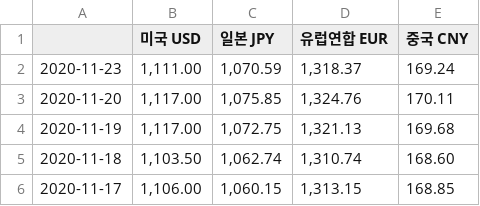
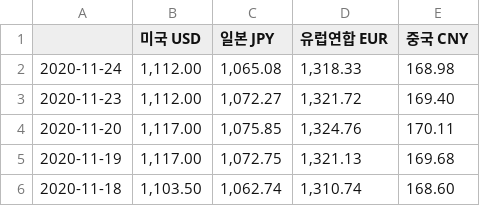
Before and after one commit to Jelly6489/PythonFlask, a CSV file: csv/exchange_index.csv, drawn as a sheet; only a part is shown; the shorter side is filled out with more unchanged rows.

```diff
--- a/csv/exchange_index.csv
+++ b/csv/exchange_index.csv
@@ -1,3 +1,4 @@
 ,미국 USD,일본 JPY,유럽연합 EUR,중국 CNY
-2020-11-23,"1,111.00","1,070.59","1,318.37",169.24
+2020-11-24,"1,112.00","1,065.08","1,318.33",168.98
+2020-11-23,"1,112.00","1,072.27","1,321.72",169.40
 2020-11-20,"1,117.00","1,075.85","1,324.76",170.11
```
Also changed, not shown: csv/exchange_reindex.csv, csv/삼성전자.csv, 42 other files.
